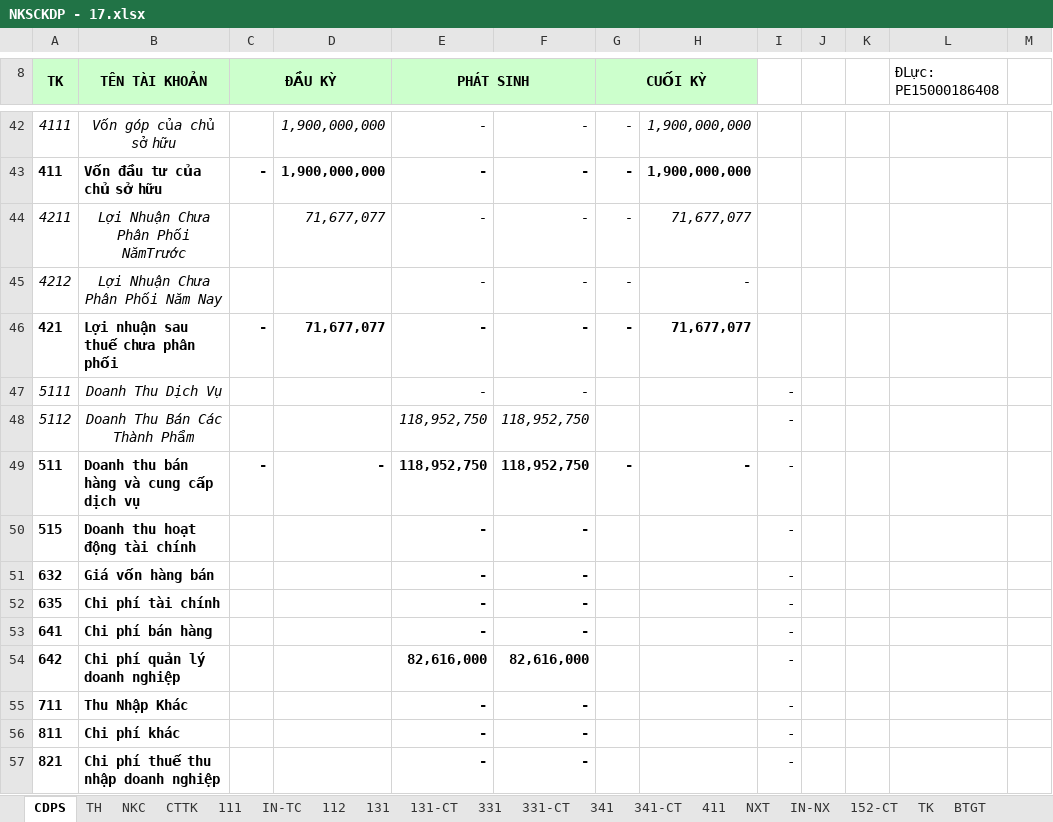
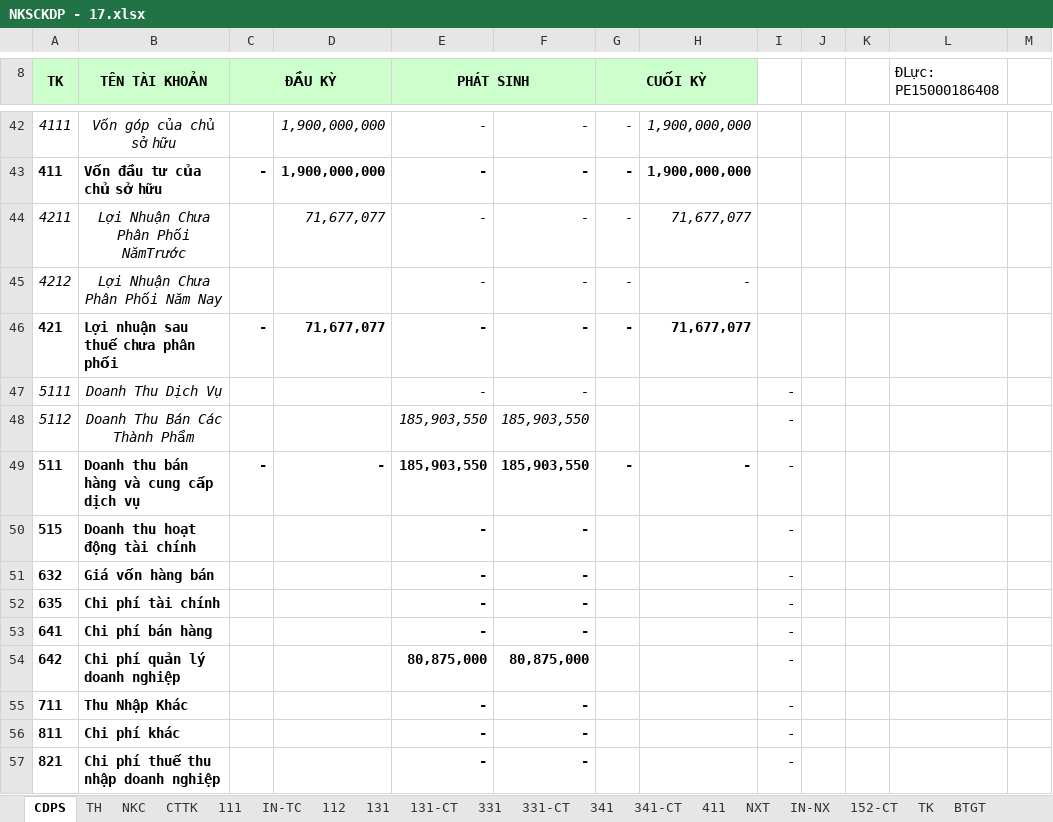
Before and after one commit to vuphuong11/KDP---KNA, an Excel workbook: 0310686815/2017/NKSCKDP - 17.xlsx, sheet CDPS, drawn as a sheet; only a part is shown, gaps mark what is left out; values as stored, in another font and other column widths than the file's, no borders; the diff covers the shown part only; the diff names each change by its address in the sheet, - before the commit and + after, or states it on an @@ line.

```diff
--- a/0310686815/2017/NKSCKDP - 17.xlsx (sheet CDPS)
+++ b/0310686815/2017/NKSCKDP - 17.xlsx (sheet CDPS)
-E48:E49 (PHÁT SINH): 118,952,750
+E48:E49 (PHÁT SINH): 185,903,550
-F48:F49: 118,952,750
+F48:F49: 185,903,550
-E54 (PHÁT SINH): 82,616,000
+E54 (PHÁT SINH): 80,875,000
-F54: 82,616,000
+F54: 80,875,000
```
Also changed, not shown: 1 added row, 1 removed row and 30 edited cells elsewhere in this sheet, sheet TH, sheet CTTK, sheet 131, sheet NKC, sheet 111, sheet 331, formulas that keep their value, hidden cells, 0310686815/2017/BANGKE - 17.xlsx, 1101819710/2017/SSKT - 17.xlsx, 15 other files.
